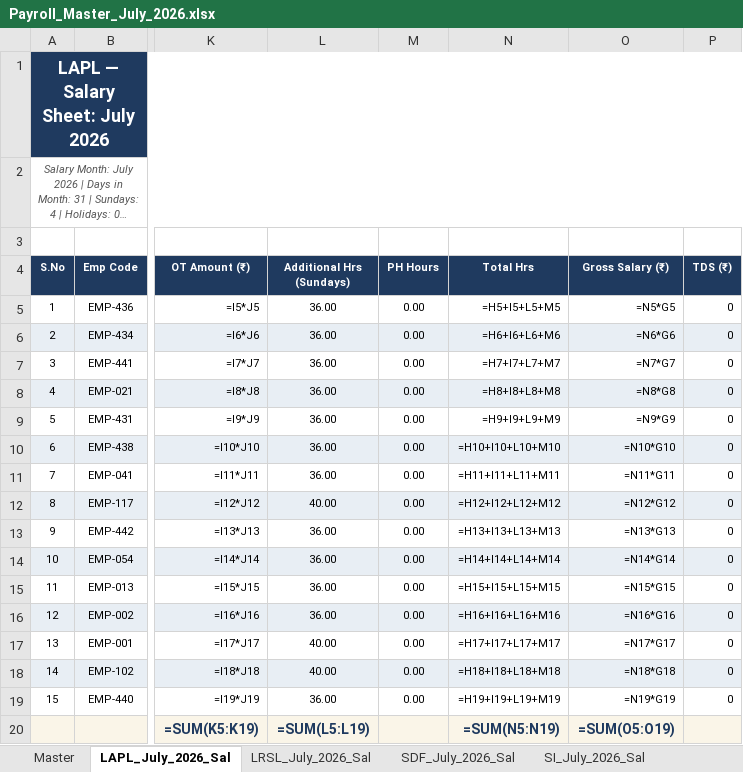
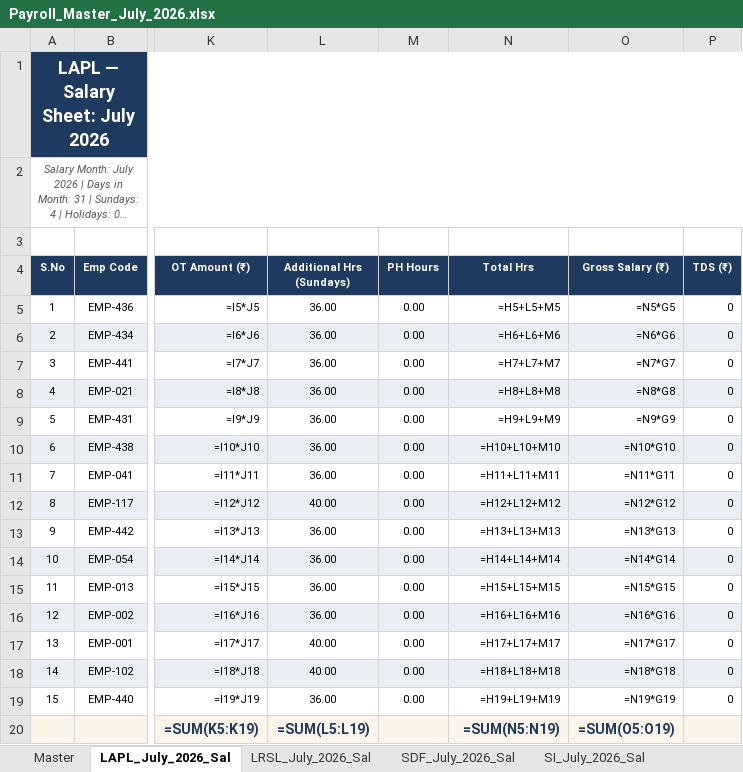
Before and after one commit to dashboardpowerbilaxree-hash/HRMS, an Excel workbook: download/Payroll_Master_July_2026.xlsx, sheet LAPL_July_2026_Sal, drawn as a sheet; only a part is shown, gaps mark what is left out; long unchanged cells end in …; values as stored, in another font and other column widths than the file's, no borders; formulas without a stored value are shown as written; the diff names each change by its address in the sheet, - before the commit and + after, or states it on an @@ line.

Commit message:
fix(master-excel): Total Hrs formula double-counted OT — now H+L+M
In Payroll_Master_July_2026.xlsx (per-firm salary sheets), the Total Hrs
formula was =H+I+L+M (WorkedHrs + OTHrs + SundayHrs + PHHrs). Since
H 'Worked Hrs including OT' already INCLUDES overtime, adding I 'OT Hours'
separately double-counted OT, giving 255.02 instead of 252.07 for Kamlesh.

Fixed to =H+L+M (WorkedHrs incl OT + Sunday Hrs + PH Hrs).
Kamlesh now: 216.07 + 36 + 0 = 252.07 ✓ (matches Payroll Summary + HRMS UI)

Also regenerated all 3 Excel files from fresh production DB data after
pushing earlier fixes to GitHub/Vercel. All 3 now show consistent values:
- Present: 24, Absent: 3, Sundays: 4 → Total 31 days ✓
- Worked Hrs incl OT: 216:04
- Additional Hrs (Sundays): 36:00
- Total Hrs: 252:04
- Gross Salary: ₹17,166

```diff
--- a/download/Payroll_Master_July_2026.xlsx (sheet LAPL_July_2026_Sal)
+++ b/download/Payroll_Master_July_2026.xlsx (sheet LAPL_July_2026_Sal)
-N5 (Total Hrs): =H5+I5+L5+M5
+N5 (Total Hrs): =H5+L5+M5
-N6 (Total Hrs): =H6+I6+L6+M6
+N6 (Total Hrs): =H6+L6+M6
-N7 (Total Hrs): =H7+I7+L7+M7
+N7 (Total Hrs): =H7+L7+M7
-N8 (Total Hrs): =H8+I8+L8+M8
+N8 (Total Hrs): =H8+L8+M8
-N9 (Total Hrs): =H9+I9+L9+M9
+N9 (Total Hrs): =H9+L9+M9
-N10 (Total Hrs): =H10+I10+L10+M10
+N10 (Total Hrs): =H10+L10+M10
-N11 (Total Hrs): =H11+I11+L11+M11
+N11 (Total Hrs): =H11+L11+M11
-N12 (Total Hrs): =H12+I12+L12+M12
+N12 (Total Hrs): =H12+L12+M12
-N13 (Total Hrs): =H13+I13+L13+M13
+N13 (Total Hrs): =H13+L13+M13
-N14 (Total Hrs): =H14+I14+L14+M14
+N14 (Total Hrs): =H14+L14+M14
-N15 (Total Hrs): =H15+I15+L15+M15
+N15 (Total Hrs): =H15+L15+M15
-N16 (Total Hrs): =H16+I16+L16+M16
+N16 (Total Hrs): =H16+L16+M16
-N17 (Total Hrs): =H17+I17+L17+M17
+N17 (Total Hrs): =H17+L17+M17
-N18 (Total Hrs): =H18+I18+L18+M18
+N18 (Total Hrs): =H18+L18+M18
-N19 (Total Hrs): =H19+I19+L19+M19
+N19 (Total Hrs): =H19+L19+M19
```
Also changed, not shown: sheet LRSL_July_2026_Sal, sheet SI_July_2026_Sal, sheet SDF_July_2026_Sal, download/Attendance_Tracker_Monthly_July_2026.xlsx, download/Payroll_Summary_July_2026.xlsx, 5 other files.
